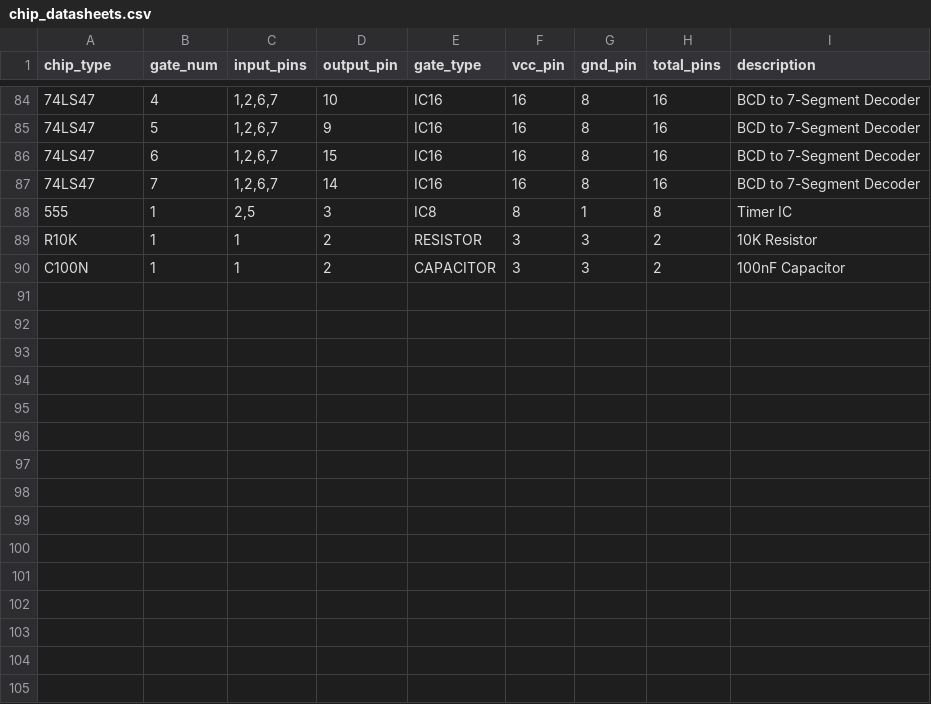
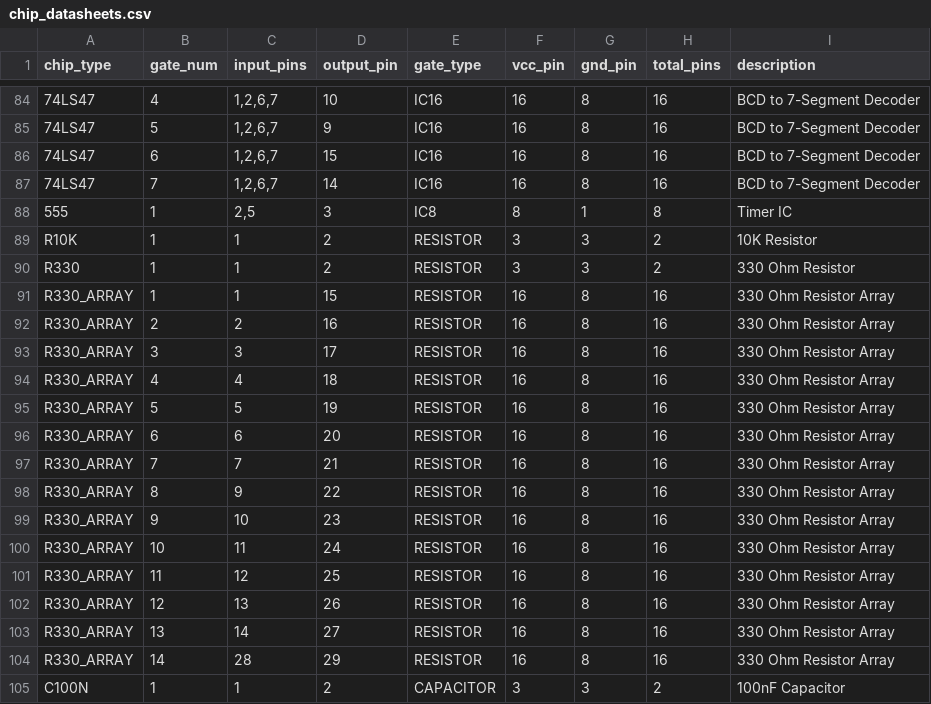
Before and after one commit to dsainvg/circuit_diagram_generator, a CSV file: I-O/chip_datasheets.csv, drawn as a sheet; only a part is shown, gaps mark what is left out; the diff names each change by its address in the sheet, - before the commit and + after, or states it on an @@ line.

Commit message:
Enhance DataLoader and SVGRenderer for GND/VCC support and improved rendering
- Updated DataLoader to handle GND and VCC connections, allowing empty pins or using 0 for pin numbers.
- Improved connection handling for inputs, outputs, displays, and regular chips, ensuring consistent pin parsing and connection attributes.
- Modified SVGRenderer to label GND connections without routing wires and improved error handling for missing pin positions.
- Enhanced rendering logic to skip pin numbers and gate labels for resistors, ensuring cleaner output.
- Adjusted spacing for resistor components in the SVG layout for better visual clarity.

```diff
--- a/I-O/chip_datasheets.csv
+++ b/I-O/chip_datasheets.csv
+row 90: R330 | 1 | 1 | 2 | RESISTOR | 3 | 3 | 2 | 330 Ohm Resistor
+row 91: R330_ARRAY | 1 | 1 | 15 | RESISTOR | 16 | 8 | 16 | 330 Ohm Resistor Array
+row 92: R330_ARRAY | 2 | 2 | 16 | RESISTOR | 16 | 8 | 16 | 330 Ohm Resistor Array
+row 93: R330_ARRAY | 3 | 3 | 17 | RESISTOR | 16 | 8 | 16 | 330 Ohm Resistor Array
+row 94: R330_ARRAY | 4 | 4 | 18 | RESISTOR | 16 | 8 | 16 | 330 Ohm Resistor Array
+row 95: R330_ARRAY | 5 | 5 | 19 | RESISTOR | 16 | 8 | 16 | 330 Ohm Resistor Array
+row 96: R330_ARRAY | 6 | 6 | 20 | RESISTOR | 16 | 8 | 16 | 330 Ohm Resistor Array
+row 97: R330_ARRAY | 7 | 7 | 21 | RESISTOR | 16 | 8 | 16 | 330 Ohm Resistor Array
+row 98: R330_ARRAY | 8 | 9 | 22 | RESISTOR | 16 | 8 | 16 | 330 Ohm Resistor Array
+row 99: R330_ARRAY | 9 | 10 | 23 | RESISTOR | 16 | 8 | 16 | 330 Ohm Resistor Array
+row 100: R330_ARRAY | 10 | 11 | 24 | RESISTOR | 16 | 8 | 16 | 330 Ohm Resistor Array
+row 101: R330_ARRAY | 11 | 12 | 25 | RESISTOR | 16 | 8 | 16 | 330 Ohm Resistor Array
+row 102: R330_ARRAY | 12 | 13 | 26 | RESISTOR | 16 | 8 | 16 | 330 Ohm Resistor Array
+row 103: R330_ARRAY | 13 | 14 | 27 | RESISTOR | 16 | 8 | 16 | 330 Ohm Resistor Array
+row 104: R330_ARRAY | 14 | 28 | 29 | RESISTOR | 16 | 8 | 16 | 330 Ohm Resistor Array
```
Also changed, not shown: 10 other files.
